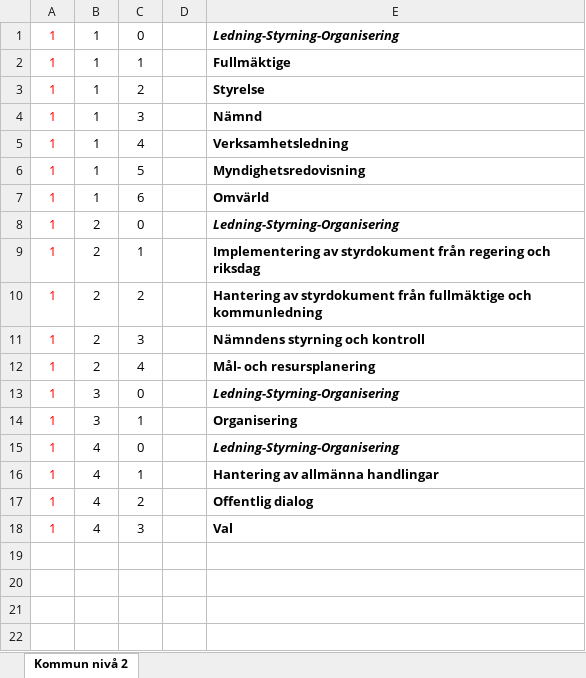
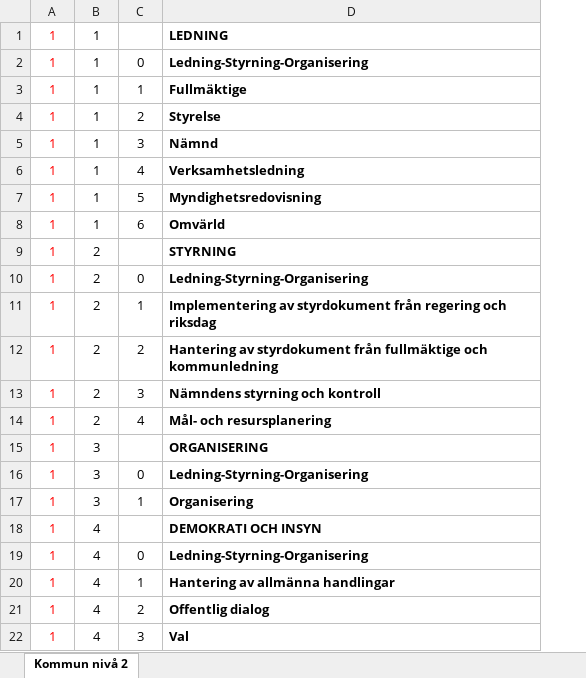
Before and after one commit to lilvemod/sip-packager, an Excel workbook: config/Verktyg1.xlsx, sheet Kommun nivå 2, drawn as a sheet; values as stored, in another font and other column widths than the file's, no borders; charts and pictures not drawn; removed rows and columns are numbered as before the commit, all else as after; the diff names each change by its address in the sheet, - before the commit and + after, or states it on an @@ line.

```diff
--- a/config/Verktyg1.xlsx (sheet Kommun nivå 2)
+++ b/config/Verktyg1.xlsx (sheet Kommun nivå 2)
-column D, empty
+row 1: 1 | 1 |  | LEDNING
-D2 italic: on
+D2 italic: off
+row 9: 1 | 2 |  | STYRNING
-D10 italic: on
+D10 italic: off
+row 15: 1 | 3 |  | ORGANISERING
-D16 italic: on
+D16 italic: off
+row 18: 1 | 4 |  | DEMOKRATI OCH INSYN
-D19 italic: on
+D19 italic: off
```
Also changed, not shown: config/Verktyg2.xlsx, config/Verktyg3.xlsx, 3 other files.
